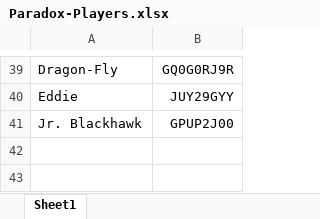
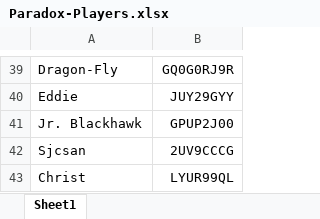
Before and after one commit to atlasclash/clash-stats, an Excel workbook: data/paradox/Paradox-Players.xlsx, sheet Sheet1, drawn as a sheet; only a part is shown, gaps mark what is left out; values as stored, in another font and other column widths than the file's, no borders; the diff names each change by its address in the sheet, - before the commit and + after, or states it on an @@ line.

```diff
--- a/data/paradox/Paradox-Players.xlsx (sheet Sheet1)
+++ b/data/paradox/Paradox-Players.xlsx (sheet Sheet1)
+row 42: Sjcsan | 2UV9CCCG
+row 43: Christ | LYUR99QL
```
Also changed, not shown: data/paradox/2019-Feb-CWL-R1-ChienHuuBD.xlsx, 12 other files.
